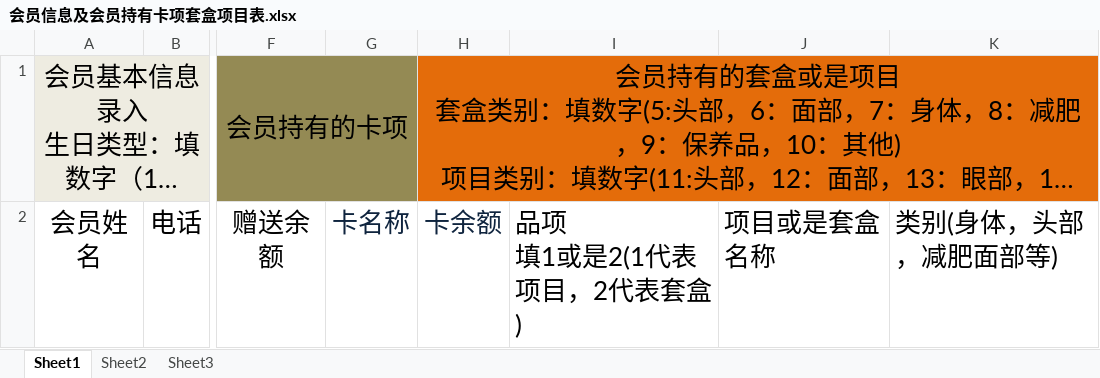
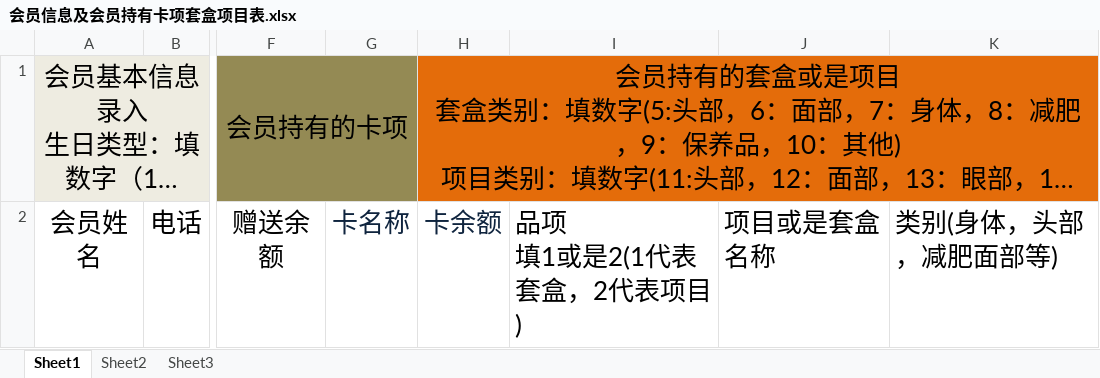
Before and after one commit to zccxyz/myh_pc, an Excel workbook: 会员信息及会员持有卡项套盒项目表.xlsx, sheet Sheet1, drawn as a sheet; only a part is shown, gaps mark what is left out; long unchanged cells end in …; values as stored, in another font and other column widths than the file's, no borders; ↵ is a line break in a cell; the diff names each change by its address in the sheet, - before the commit and + after, or states it on an @@ line.

```diff
--- a/会员信息及会员持有卡项套盒项目表.xlsx (sheet Sheet1)
+++ b/会员信息及会员持有卡项套盒项目表.xlsx (sheet Sheet1)
-I2: 品项 ↵ 填1或是2(1代表项目，2代表套盒)
+I2: 品项 ↵ 填1或是2(1代表套盒，2代表项目)
```
